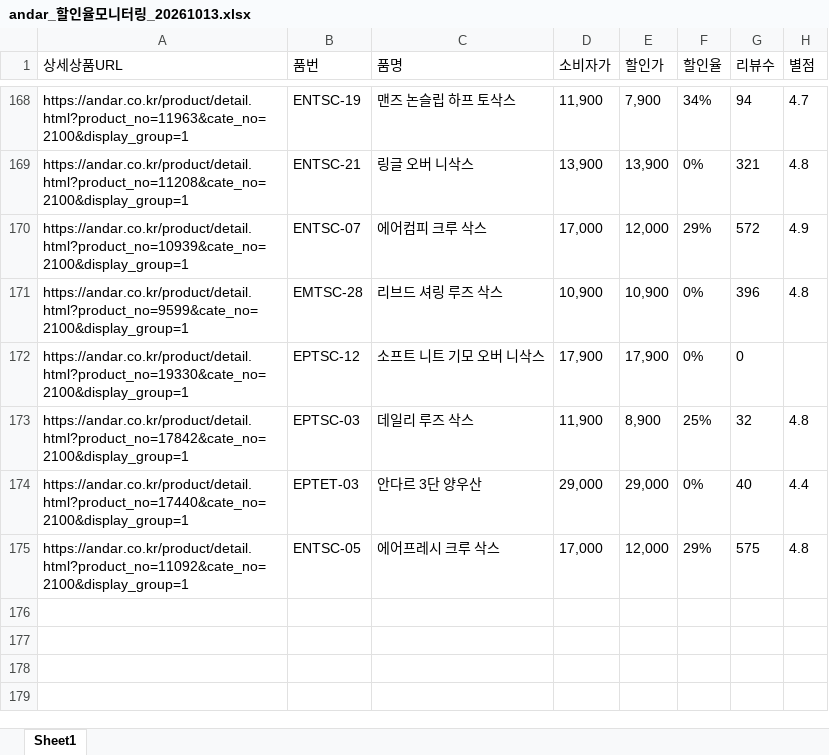
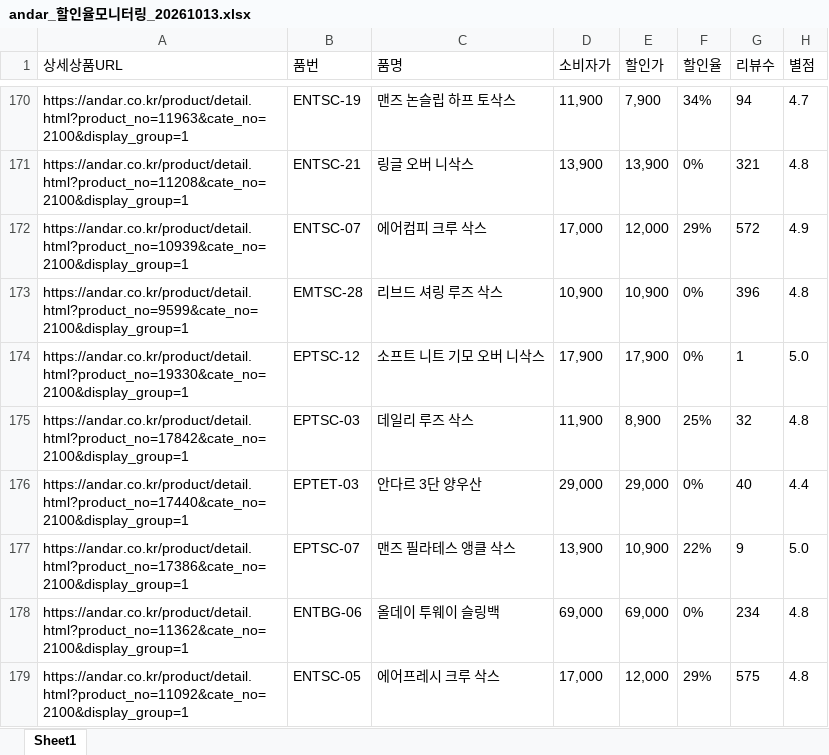
Before and after one commit to yupee-pretty/andar-scrape, an Excel workbook: results/andar_할인율모니터링_20261013.xlsx, sheet Sheet1, drawn as a sheet; only a part is shown, gaps mark what is left out; values as stored, in another font and other column widths than the file's, no borders; addresses are those after the commit; the diff covers the shown part only; the diff names each change by its address in the sheet, - before the commit and + after, or states it on an @@ line.

```diff
--- a/results/andar_할인율모니터링_20261013.xlsx (sheet Sheet1)
+++ b/results/andar_할인율모니터링_20261013.xlsx (sheet Sheet1)
-G174 (리뷰수): 0
+G174 (리뷰수): 1
-H174 (별점): (empty)
+H174 (별점): 5.0
@@ row 164 moved to row 177: https://andar.co.kr/product/detail.html?… @@
+row 178: https://andar.co.kr/product/detail.html?product_no=11362&cate_no=2100&display_group=1 | ENTBG-06 | 올데이 투웨이 슬링백 | 69,000 | 69,000 | 0% | 234 | 4.8
```
Also changed, not shown: 19 added rows, 16 removed rows, 47 moved rows and 12 edited cells elsewhere in this sheet.
